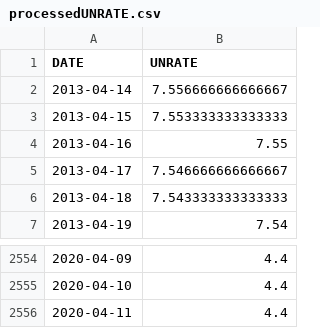
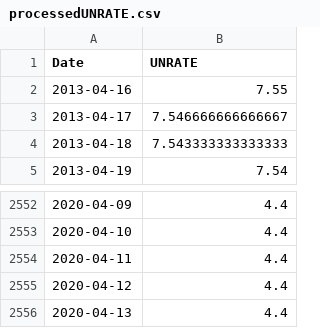
Before and after one commit to tmao6/StockCode, a CSV file: Xterp/manual_data/processedUNRATE.csv, drawn as a sheet; only a part is shown, gaps mark what is left out.

```diff
--- a/Xterp/manual_data/processedUNRATE.csv
+++ b/Xterp/manual_data/processedUNRATE.csv
@@ -1,4 +1,2 @@
-DATE,UNRATE
-2013-04-14,7.556666666666667
-2013-04-15,7.553333333333333
+Date,UNRATE
 2013-04-16,7.55
@@ -2556 +2554,3 @@ DATE,UNRATE
 2020-04-11,4.4
+2020-04-12,4.4
+2020-04-13,4.4
```
Also changed, not shown: 31 other files.
